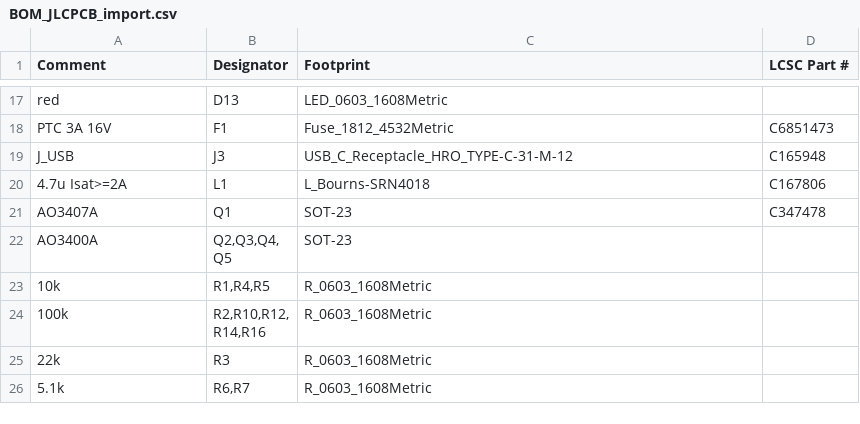
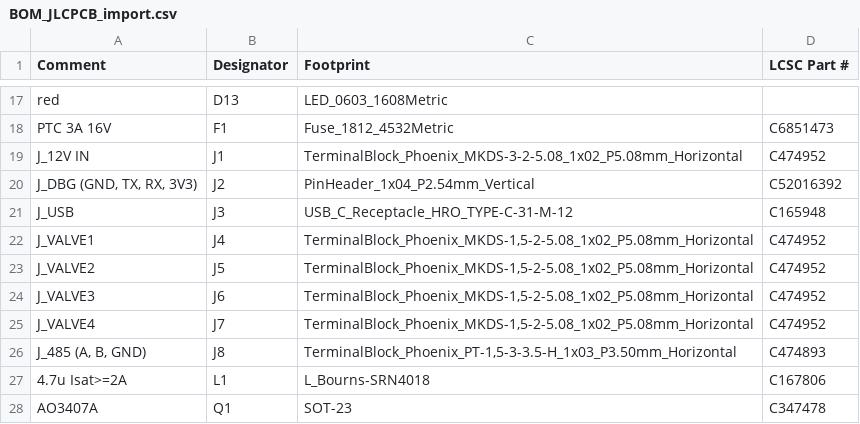
Before and after one commit to mtilocca/sprinkler-valve-controller, a CSV file: hardware/fab/BOM_JLCPCB_import.csv, drawn as a sheet; only a part is shown, gaps mark what is left out; the shorter side is filled out with more unchanged rows.

```diff
--- a/hardware/fab/BOM_JLCPCB_import.csv
+++ b/hardware/fab/BOM_JLCPCB_import.csv
@@ -18,3 +18,10 @@ red,D13,LED_0603_1608Metric,
 PTC 3A 16V,F1,Fuse_1812_4532Metric,C6851473
+J_12V IN,J1,TerminalBlock_Phoenix_MKDS-3-2-5.08_1x02_P5.08mm_Horizontal,C474952
+"J_DBG (GND, TX, RX, 3V3)",J2,PinHeader_1x04_P2.54mm_Vertical,C52016392
 J_USB,J3,USB_C_Receptacle_HRO_TYPE-C-31-M-12,C165948
+J_VALVE1,J4,"TerminalBlock_Phoenix_MKDS-1,5-2-5.08_1x02_P5.08mm_Horizontal",C474952
+J_VALVE2,J5,"TerminalBlock_Phoenix_MKDS-1,5-2-5.08_1x02_P5.08mm_Horizontal",C474952
+J_VALVE3,J6,"TerminalBlock_Phoenix_MKDS-1,5-2-5.08_1x02_P5.08mm_Horizontal",C474952
+J_VALVE4,J7,"TerminalBlock_Phoenix_MKDS-1,5-2-5.08_1x02_P5.08mm_Horizontal",C474952
+"J_485 (A, B, GND)",J8,"TerminalBlock_Phoenix_PT-1,5-3-3.5-H_1x03_P3.50mm_Horizontal",C474893
 4.7u Isat>=2A,L1,L_Bourns-SRN4018,C167806
```
Also changed, not shown: hardware/fab/BOM_valve_controller.csv, hardware/fab/CPL_valve_controller.csv, 3 other files.
